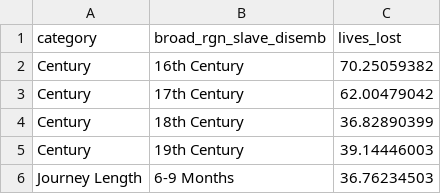
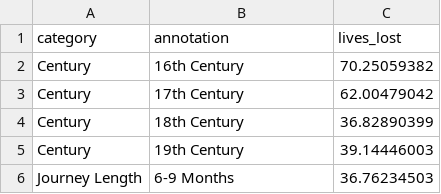
Before and after one commit to williamdee1/web, a CSV file: deaths_at_sea.csv, drawn as a sheet; only a part is shown.

Commit message:
Update deaths_at_sea.csv

```diff
--- a/deaths_at_sea.csv
+++ b/deaths_at_sea.csv
@@ -1,2 +1,2 @@
-category,broad_rgn_slave_disemb,lives_lost
+category,annotation,lives_lost
 Century,16th Century,70.25059382
```
